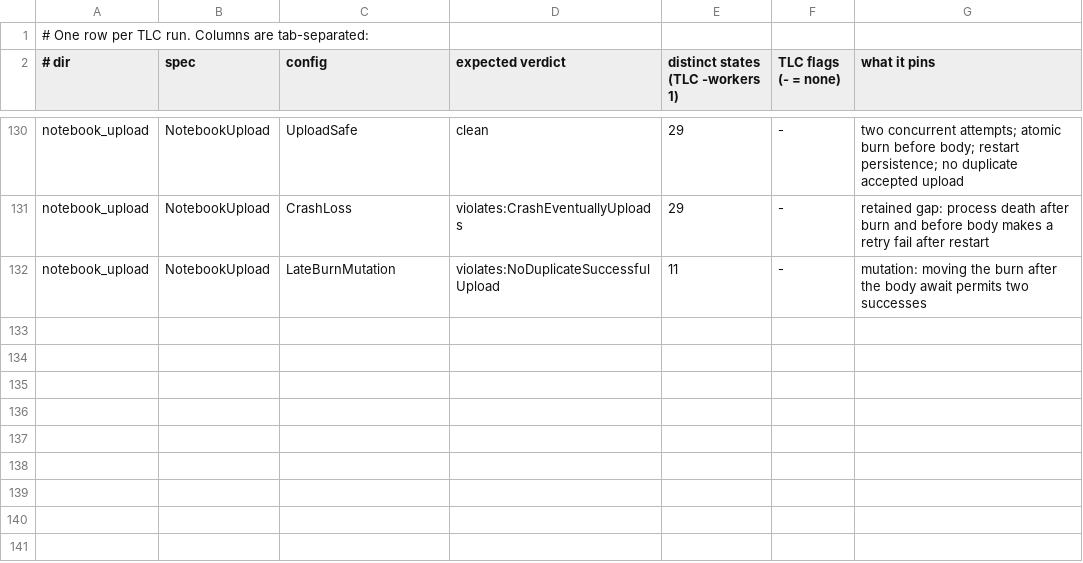
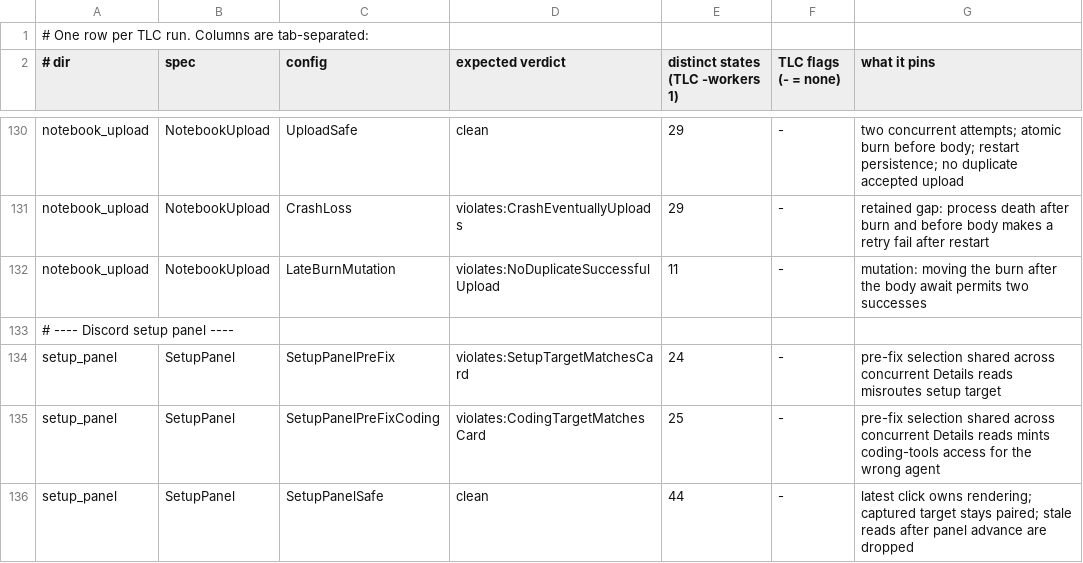
Before and after one commit to pymc-labs/daimon, a TSV file: formal/expected.tsv, drawn as a sheet; only a part is shown, gaps mark what is left out; the diff names each change by its address in the sheet, - before the commit and + after, or states it on an @@ line.

Commit message:
fix: bind setup panel actions to their agent (#271)
Co-authored-by: Derick Wells <derick.wells@pymc-labs.com>

```diff
--- a/formal/expected.tsv
+++ b/formal/expected.tsv
+row 133: # ---- Discord setup panel ----
+row 134: setup_panel | SetupPanel | SetupPanelPreFix | violates:SetupTargetMatchesCard | 24 | - | pre-fix selection shared across concurrent Details reads misroutes setup target
+row 135: setup_panel | SetupPanel | SetupPanelPreFixCoding | violates:CodingTargetMatchesCard | 25 | - | pre-fix selection shared across concurrent Details reads mints coding-tools access for the wrong agent
+row 136: setup_panel | SetupPanel | SetupPanelSafe | clean | 44 | - | latest click owns rendering; captured target stays paired; stale reads after panel advance are dropped
```
Also changed, not shown: 17 other files.
